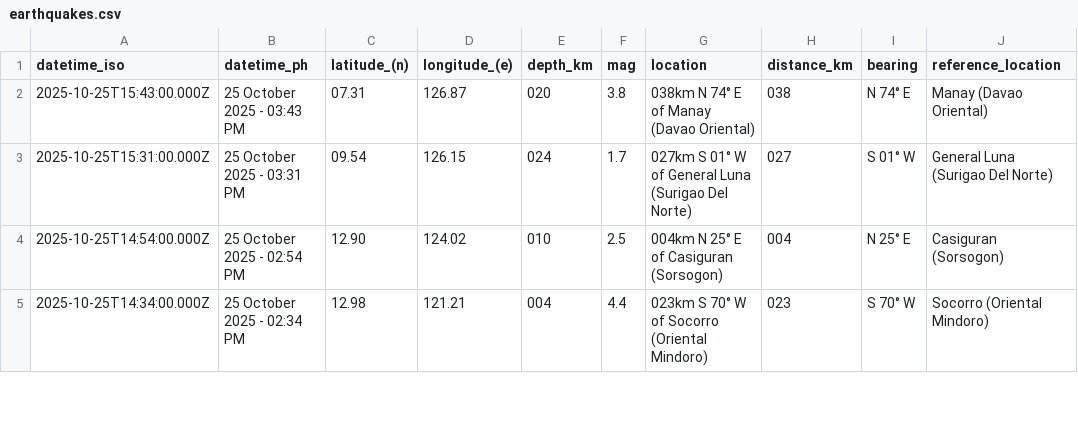
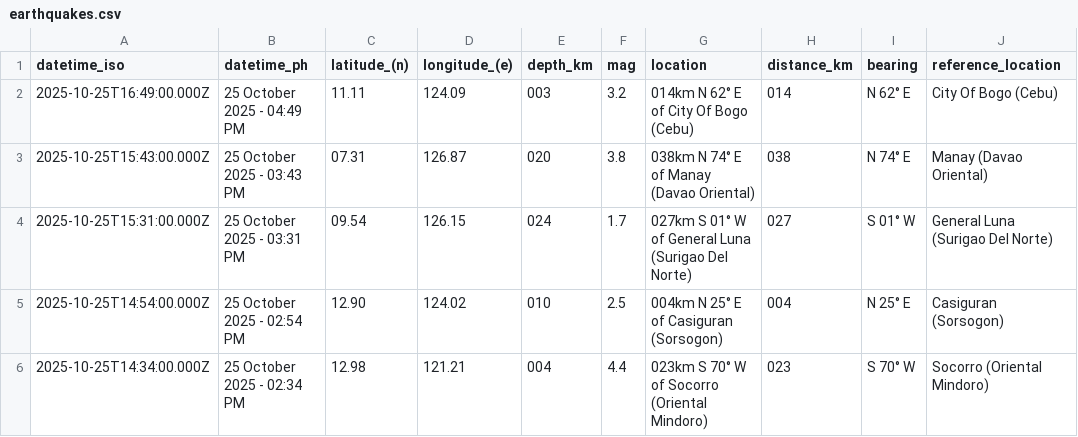
Before and after one commit to Waytii/chamthesleeptalker, a CSV file: earthquakes.csv, drawn as a sheet; only a part is shown.

```diff
--- a/earthquakes.csv
+++ b/earthquakes.csv
@@ -1,2 +1,3 @@
 datetime_iso,datetime_ph,latitude_(n),longitude_(e),depth_km,mag,location,distance_km,bearing,reference_location
+2025-10-25T16:49:00.000Z,25 October 2025 - 04:49 PM,11.11,124.09,003,3.2,014km N 62° E of City Of Bogo (Cebu),014,N 62° E,City Of Bogo (Cebu)
 2025-10-25T15:43:00.000Z,25 October 2025 - 03:43 PM,07.31,126.87,020,3.8,038km N 74° E of Manay (Davao Oriental),038,N 74° E,Manay (Davao Oriental)
```
Also changed, not shown: earthquakes_past_24_hours.csv, earthquakes_past_7_days.csv, 5 other files.
